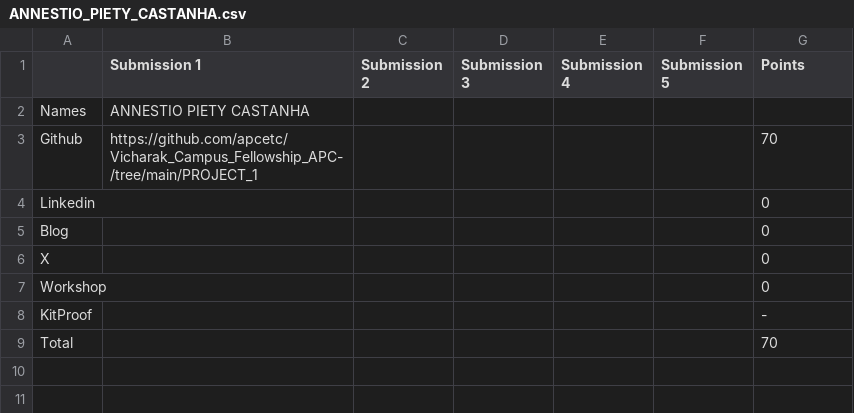
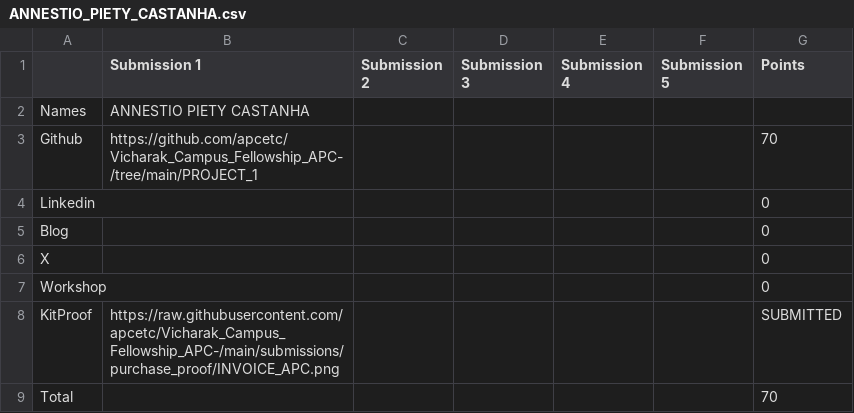
Before and after one commit to ADEEP13/vicharak-fellowship-tracker, a CSV file: allocations/ANNESTIO_PIETY_CASTANHA.csv, drawn as a sheet.

Commit message:
feat: add projects index (already-made + upstream examples), restore ANNESTIO kit proof

```diff
--- a/allocations/ANNESTIO_PIETY_CASTANHA.csv
+++ b/allocations/ANNESTIO_PIETY_CASTANHA.csv
@@ -7,3 +7,3 @@ X,,,,,,0
 Workshop,,,,,,0
-KitProof,,,,,,-
+KitProof,https://raw.githubusercontent.com/apcetc/Vicharak_Campus_Fellowship_APC-/main/submissions/purchase_proof/INVOICE_APC.png,,,,,SUBMITTED
 Total,,,,,,70
```
Also changed, not shown: allocations/summary.csv, 8 other files.
